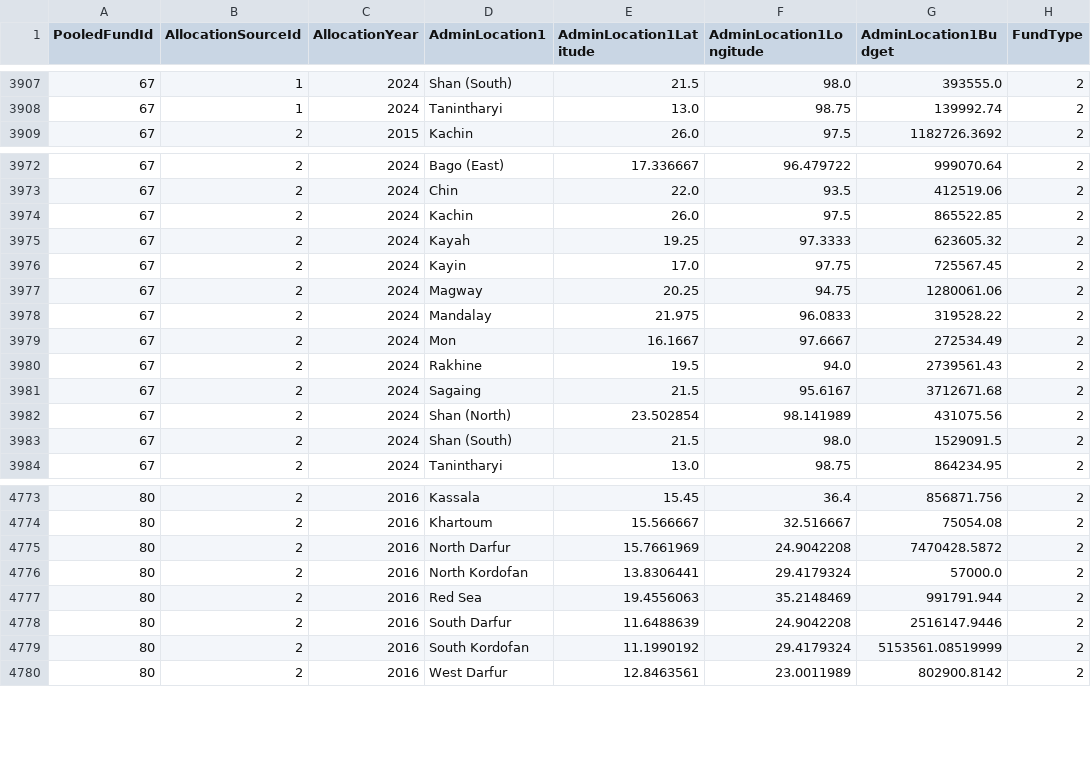
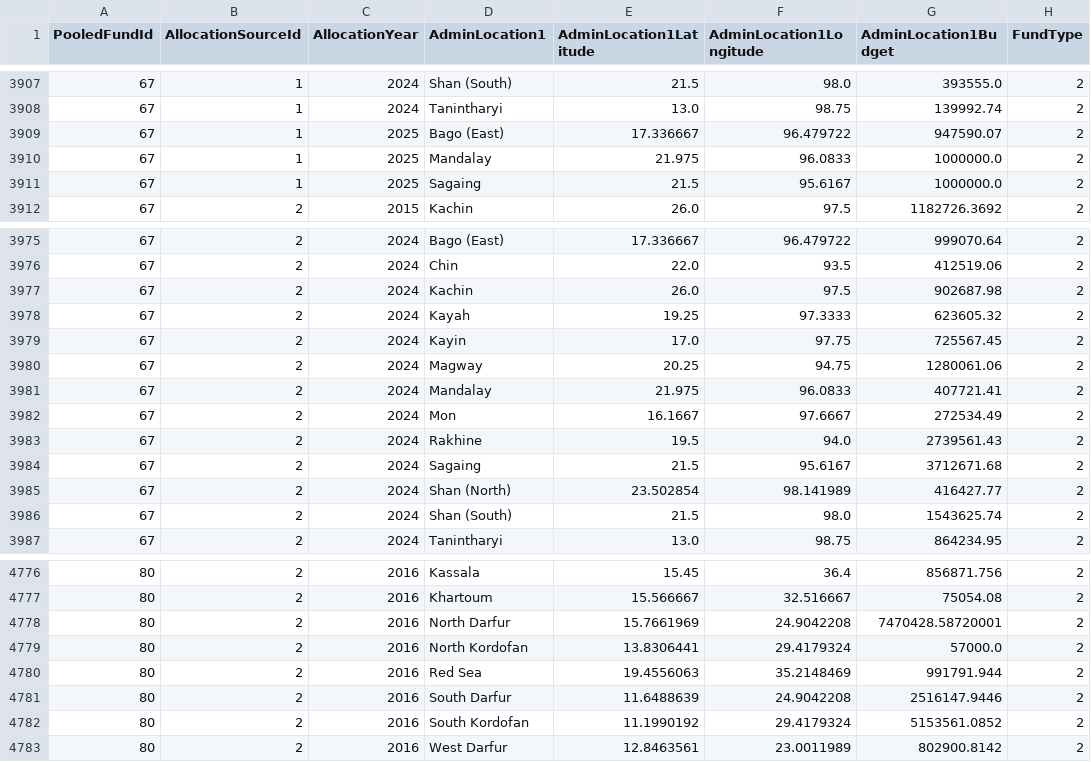
Before and after one commit to CBPFGMS/pfbi-data, a CSV file: fund_adm1.csv, drawn as a sheet; only a part is shown, gaps mark what is left out; addresses are those after the commit; the diff covers the shown part only; the diff names each change by its address in the sheet, - before the commit and + after, or states it on an @@ line.

```diff
--- a/fund_adm1.csv
+++ b/fund_adm1.csv
+row 3909: 67 | 1 | 2025 | Bago (East) | 17.336667 | 96.479722 | 947590.07 | 2
+row 3910: 67 | 1 | 2025 | Mandalay | 21.975 | 96.0833 | 1000000.0 | 2
+row 3911: 67 | 1 | 2025 | Sagaing | 21.5 | 95.6167 | 1000000.0 | 2
-G3977 (AdminLocation1Budget): 865522.85
+G3977 (AdminLocation1Budget): 902687.98
-G3981 (AdminLocation1Budget): 319528.22
+G3981 (AdminLocation1Budget): 407721.41
-G3985 (AdminLocation1Budget): 431075.56
+G3985 (AdminLocation1Budget): 416427.77
-G3986 (AdminLocation1Budget): 1529091.5
+G3986 (AdminLocation1Budget): 1543625.74
-G4778 (AdminLocation1Budget): 7470428.5872
+G4778 (AdminLocation1Budget): 7470428.58720001
-G4782 (AdminLocation1Budget): 5153561.08519999
+G4782 (AdminLocation1Budget): 5153561.0852
```
Also changed, not shown: 7 edited cells elsewhere in this file, cerf/cerf_contributionSummary.csv, cerf_sample_data/CERF_ContributionTotal.csv, 9 other files.
